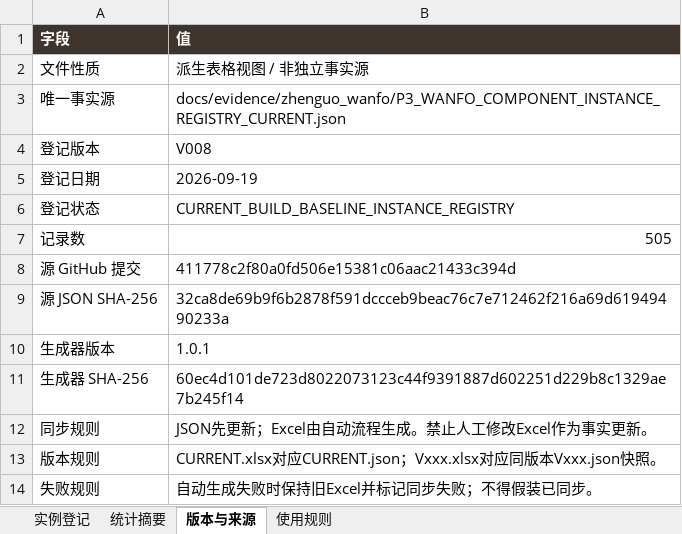
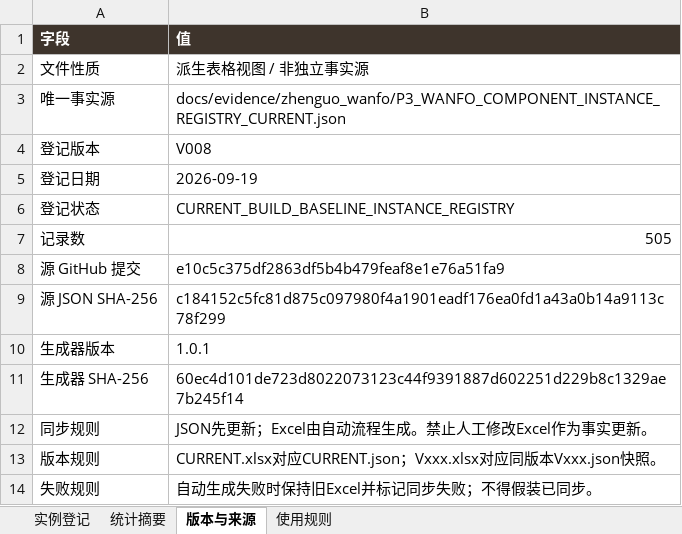
Before and after one commit to wp5rrp7b2v-droid/arch3d-reconstruction, an Excel workbook: docs/evidence/zhenguo_wanfo/derived/P3_WANFO_COMPONENT_INSTANCE_REGISTRY_CURRENT.xlsx, sheet 版本与来源, drawn as a sheet; values as stored, in another font and other column widths than the file's, no borders; the diff names each change by its address in the sheet, - before the commit and + after, or states it on an @@ line.

```diff
--- a/docs/evidence/zhenguo_wanfo/derived/P3_WANFO_COMPONENT_INSTANCE_REGISTRY_CURRENT.xlsx (sheet 版本与来源)
+++ b/docs/evidence/zhenguo_wanfo/derived/P3_WANFO_COMPONENT_INSTANCE_REGISTRY_CURRENT.xlsx (sheet 版本与来源)
-B8 (值): 411778c2f80a0fd506e15381c06aac21433c394d
+B8 (值): e10c5c375df2863df5b4b479feaf8e1e76a51fa9
-B9 (值): 32ca8de69b9f6b2878f591dccceb9beac76c7e712462f216a69d61949490233a
+B9 (值): c184152c5fc81d875c097980f4a1901eadf176ea0fd1a43a0b14a9113c78f299
```
Also changed, not shown: sheet 实例登记, docs/evidence/zhenguo_wanfo/derived/P3_WANFO_COMPONENT_INSTANCE_REGISTRY_V008.xlsx, 1 other file.
